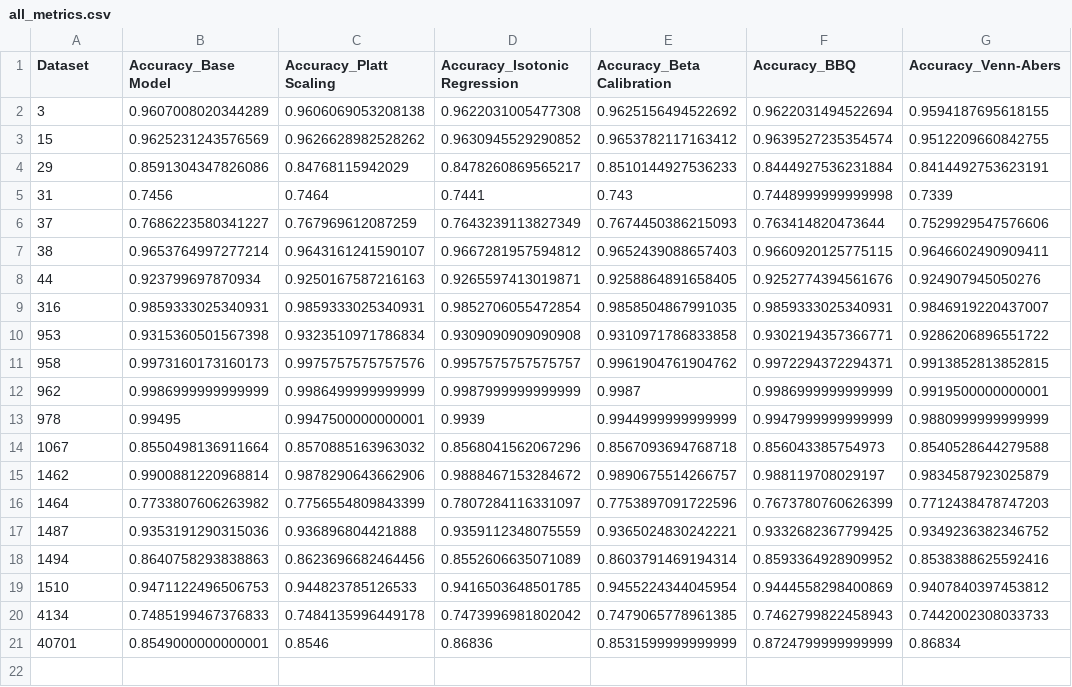
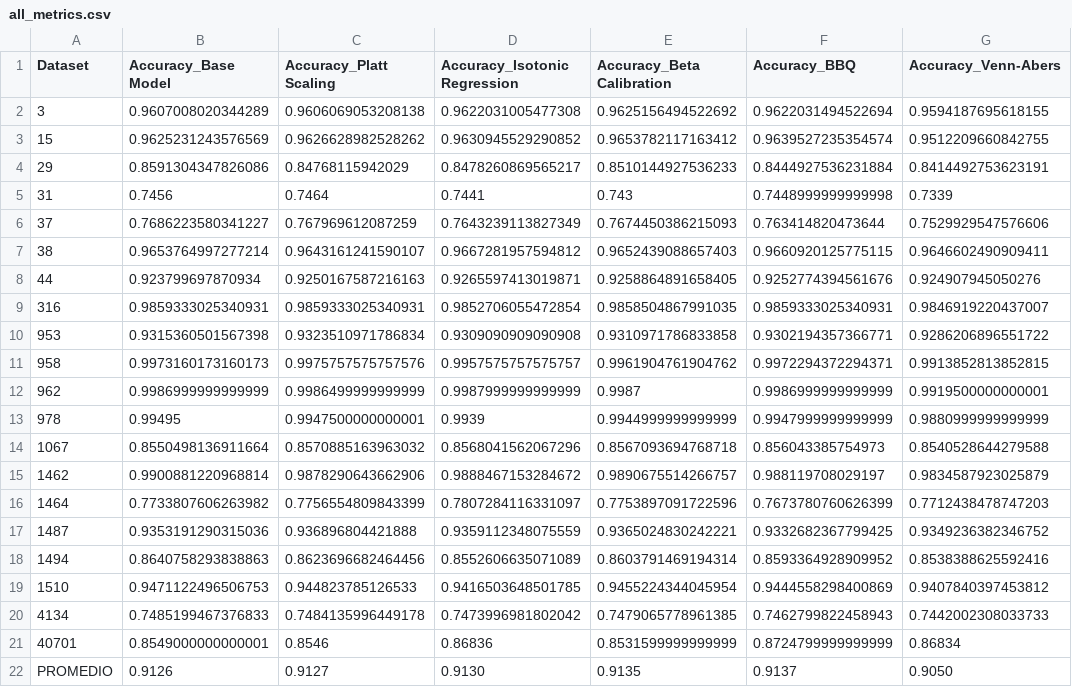
Before and after one commit to avallesrepository/tfg-mlcalibration, a CSV file: accuracy/log_reg_s/all_metrics.csv, drawn as a sheet.

Commit message:
Update all_metrics.csv

```diff
--- a/accuracy/log_reg_s/all_metrics.csv
+++ b/accuracy/log_reg_s/all_metrics.csv
@@ -21 +21,2 @@ Dataset,Accuracy_Base Model,Accuracy_Platt Scaling,Accuracy_Isotonic Regression,
 40701,0.8549000000000001,0.8546,0.86836,0.8531599999999999,0.8724799999999999,0.86834
+PROMEDIO,0.9126,0.9127,0.9130,0.9135,0.9137,0.9050
```
